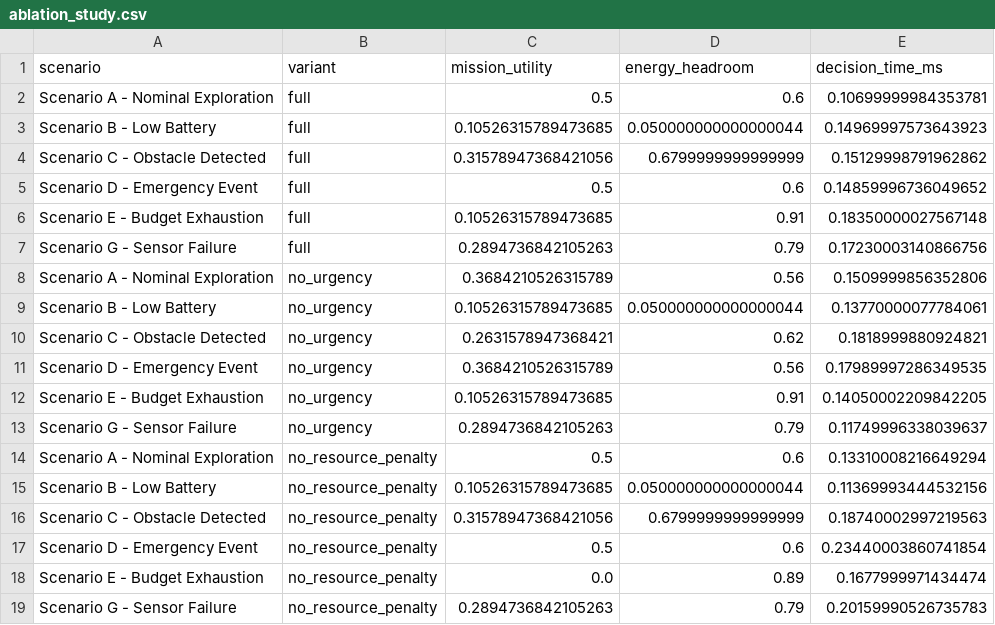
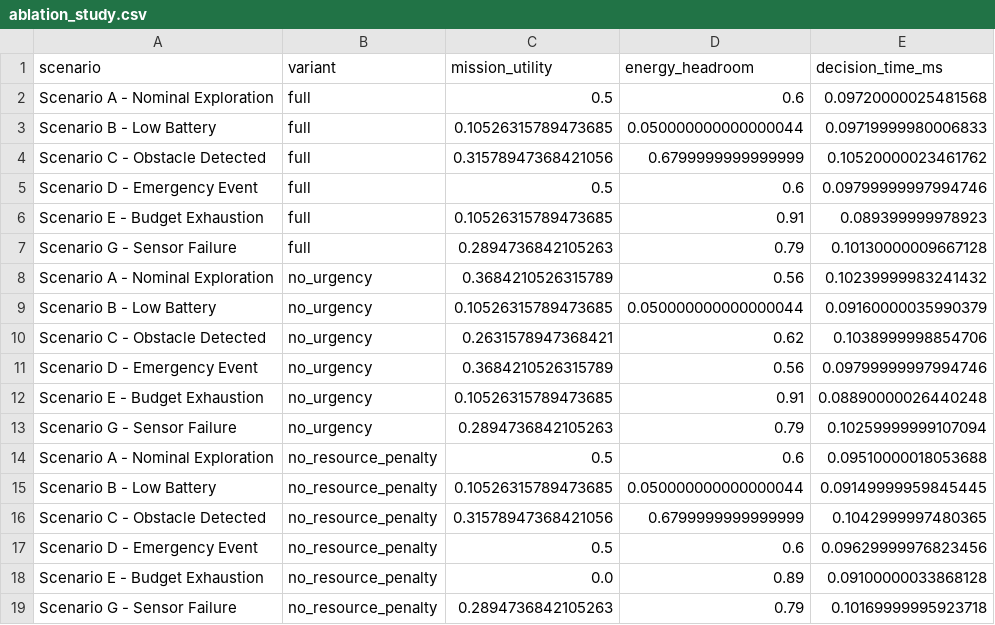
Before and after one commit to Cores-Runtime/cores, a CSV file: benchmarks/results/phase_2a5/ablation_study.csv, drawn as a sheet.

```diff
--- a/benchmarks/results/phase_2a5/ablation_study.csv
+++ b/benchmarks/results/phase_2a5/ablation_study.csv
@@ -1,19 +1,19 @@
 scenario,variant,mission_utility,energy_headroom,decision_time_ms
-Scenario A - Nominal Exploration,full,0.5,0.6,0.10699999984353781
-Scenario B - Low Battery,full,0.10526315789473685,0.050000000000000044,0.14969997573643923
-Scenario C - Obstacle Detected,full,0.31578947368421056,0.6799999999999999,0.15129998791962862
-Scenario D - Emergency Event,full,0.5,0.6,0.14859996736049652
-Scenario E - Budget Exhaustion,full,0.10526315789473685,0.91,0.18350000027567148
-Scenario G - Sensor Failure,full,0.2894736842105263,0.79,0.17230003140866756
-Scenario A - Nominal Exploration,no_urgency,0.3684210526315789,0.56,0.1509999856352806
-Scenario B - Low Battery,no_urgency,0.10526315789473685,0.050000000000000044,0.13770000077784061
-Scenario C - Obstacle Detected,no_urgency,0.2631578947368421,0.62,0.1818999880924821
-Scenario D - Emergency Event,no_urgency,0.3684210526315789,0.56,0.17989997286349535
-Scenario E - Budget Exhaustion,no_urgency,0.10526315789473685,0.91,0.14050002209842205
-Scenario G - Sensor Failure,no_urgency,0.2894736842105263,0.79,0.11749996338039637
-Scenario A - Nominal Exploration,no_resource_penalty,0.5,0.6,0.13310008216649294
-Scenario B - Low Battery,no_resource_penalty,0.10526315789473685,0.050000000000000044,0.11369993444532156
-Scenario C - Obstacle Detected,no_resource_penalty,0.31578947368421056,0.6799999999999999,0.18740002997219563
-Scenario D - Emergency Event,no_resource_penalty,0.5,0.6,0.23440003860741854
-Scenario E - Budget Exhaustion,no_resource_penalty,0.0,0.89,0.1677999971434474
-Scenario G - Sensor Failure,no_resource_penalty,0.2894736842105263,0.79,0.20159990526735783
+Scenario A - Nominal Exploration,full,0.5,0.6,0.09720000025481568
+Scenario B - Low Battery,full,0.10526315789473685,0.050000000000000044,0.09719999980006833
+Scenario C - Obstacle Detected,full,0.31578947368421056,0.6799999999999999,0.10520000023461762
+Scenario D - Emergency Event,full,0.5,0.6,0.09799999997994746
+Scenario E - Budget Exhaustion,full,0.10526315789473685,0.91,0.089399999978923
+Scenario G - Sensor Failure,full,0.2894736842105263,0.79,0.10130000009667128
+Scenario A - Nominal Exploration,no_urgency,0.3684210526315789,0.56,0.10239999983241432
+Scenario B - Low Battery,no_urgency,0.10526315789473685,0.050000000000000044,0.09160000035990379
+Scenario C - Obstacle Detected,no_urgency,0.2631578947368421,0.62,0.1038999998854706
+Scenario D - Emergency Event,no_urgency,0.3684210526315789,0.56,0.09799999997994746
+Scenario E - Budget Exhaustion,no_urgency,0.10526315789473685,0.91,0.08890000026440248
+Scenario G - Sensor Failure,no_urgency,0.2894736842105263,0.79,0.10259999999107094
+Scenario A - Nominal Exploration,no_resource_penalty,0.5,0.6,0.09510000018053688
+Scenario B - Low Battery,no_resource_penalty,0.10526315789473685,0.050000000000000044,0.09149999959845445
+Scenario C - Obstacle Detected,no_resource_penalty,0.31578947368421056,0.6799999999999999,0.1042999997480365
+Scenario D - Emergency Event,no_resource_penalty,0.5,0.6,0.09629999976823456
+Scenario E - Budget Exhaustion,no_resource_penalty,0.0,0.89,0.09100000033868128
+Scenario G - Sensor Failure,no_resource_penalty,0.2894736842105263,0.79,0.10169999995923718
```
Also changed, not shown: benchmarks/results/phase_2a5/policy_comparison.csv, 32 other files.
